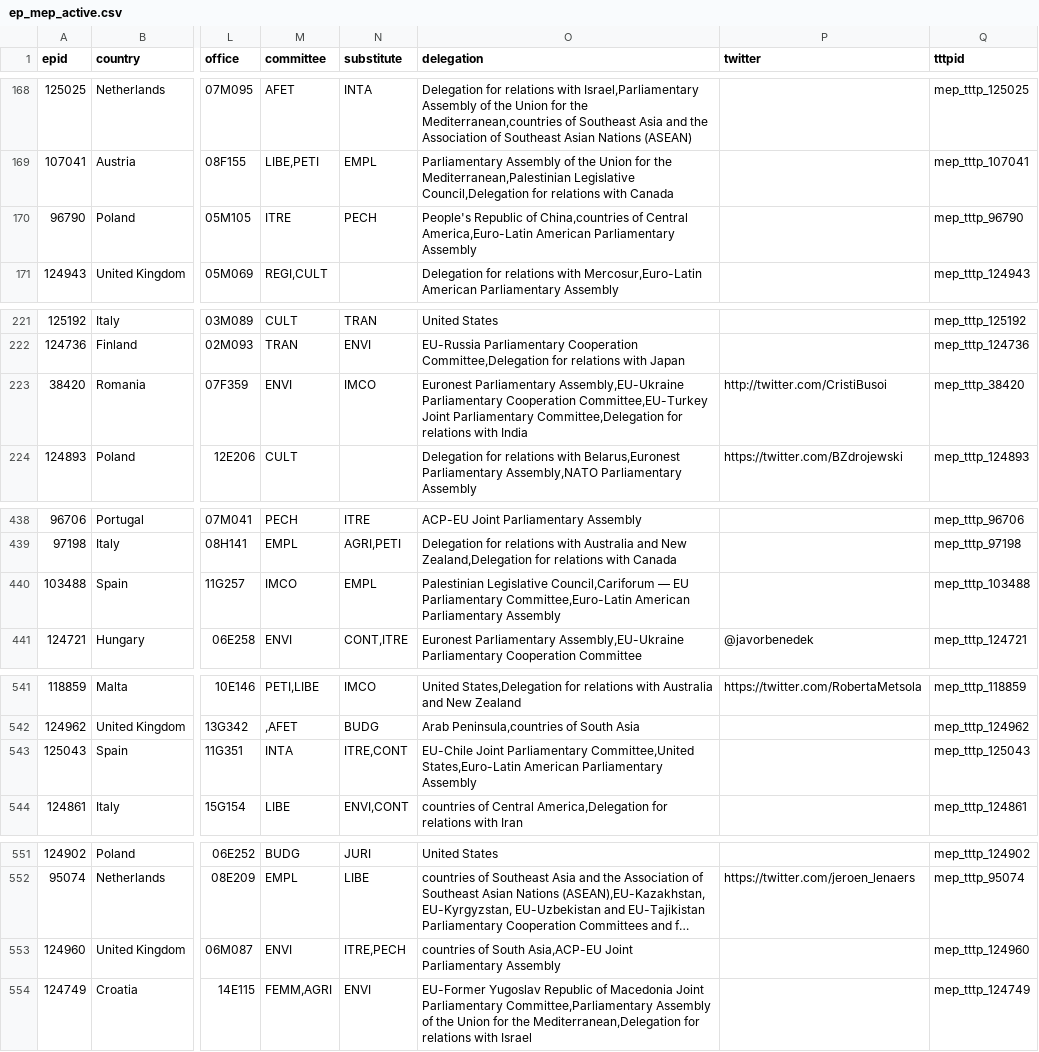
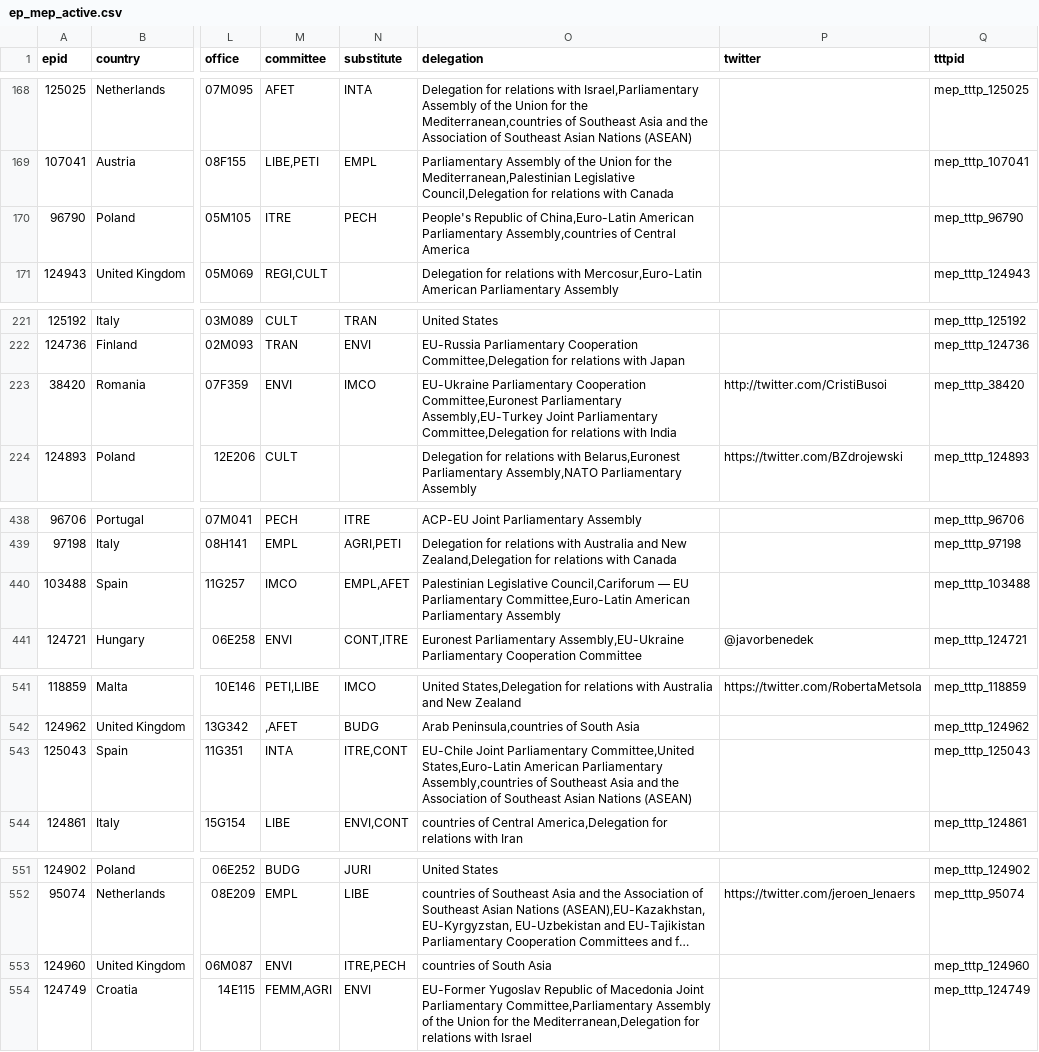
Before and after one commit to TechToThePeople/parltrack-tools, a CSV file: ep_mep_active.csv, drawn as a sheet; only a part is shown, gaps mark what is left out; long unchanged cells end in …; the diff covers the shown part only; the diff names each change by its address in the sheet, - before the commit and + after, or states it on an @@ line.

```diff
--- a/ep_mep_active.csv
+++ b/ep_mep_active.csv
-O170 (delegation): …Republic of China,countries of Central America,Euro-Latin American Parliamentary Assembly
+O170 (delegation): …Republic of China,Euro-Latin American Parliamentary Assembly,countries of Central America
-O223 (delegation): Euronest Parliamentary Assembly,EU-Ukraine Parliamentary Cooperation Committee,EU-Turkey Joint Parliamentary…
+O223 (delegation): EU-Ukraine Parliamentary Cooperation Committee,Euronest Parliamentary Assembly,EU-Turkey Joint Parliamentary…
-N440 (substitute): EMPL
+N440 (substitute): EMPL,AFET
-O543 (delegation): …American Parliamentary Assembly
+O543 (delegation): …American Parliamentary Assembly,countries of Southeast Asia and the Association of Southeast Asian Nations (ASEAN)
-O553 (delegation): countries of South Asia,ACP-EU Joint Parliamentary Assembly
+O553 (delegation): countries of South Asia
```
Also changed, not shown: 3 edited cells elsewhere in this file, 1 other file.
